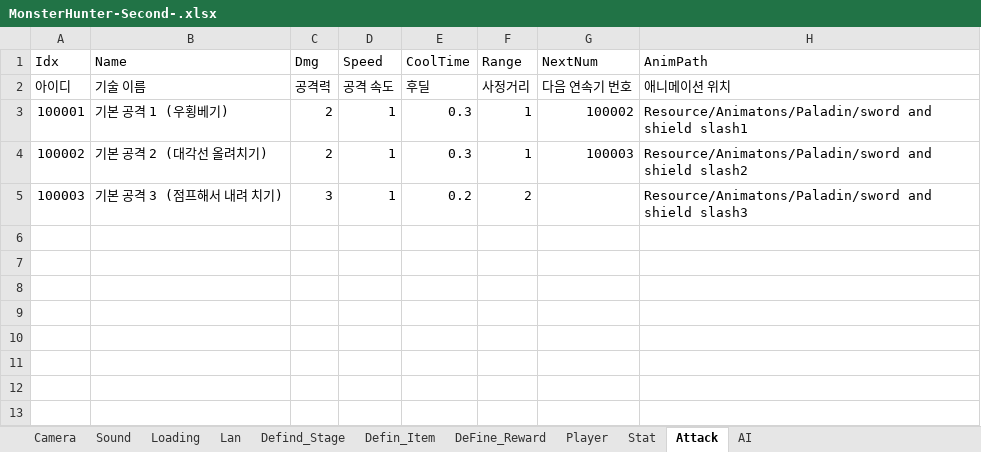
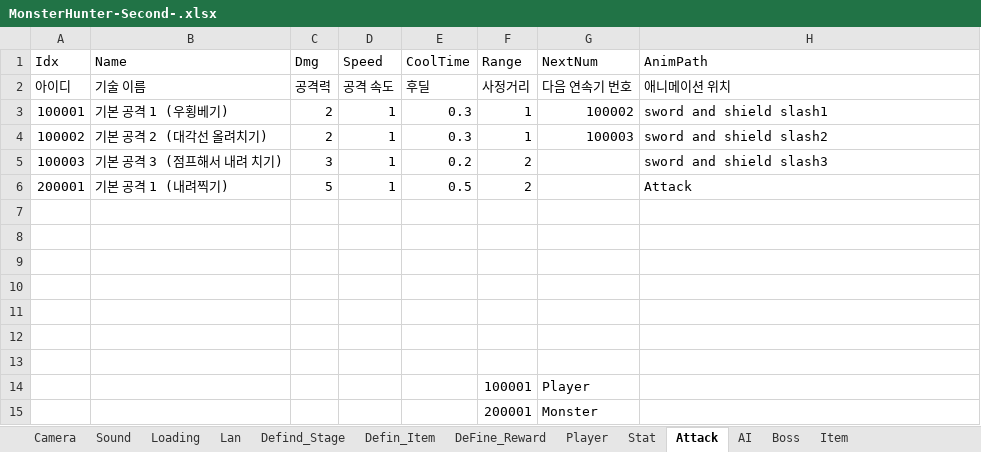
Before and after one commit to HumbleBird/MonsterHunter-Second-, an Excel workbook: Document/MonsterHunter-Second-.xlsx, sheet Attack, drawn as a sheet; values as stored, in another font and other column widths than the file's, no borders; the diff names each change by its address in the sheet, - before the commit and + after, or states it on an @@ line.

```diff
--- a/Document/MonsterHunter-Second-.xlsx (sheet Attack)
+++ b/Document/MonsterHunter-Second-.xlsx (sheet Attack)
+sheet tab: Boss
+sheet tab: Item
-H3 (AnimPath): Resource/Animatons/Paladin/sword and shield slash1
+H3 (AnimPath): sword and shield slash1
-H4 (AnimPath): Resource/Animatons/Paladin/sword and shield slash2
+H4 (AnimPath): sword and shield slash2
-H5 (AnimPath): Resource/Animatons/Paladin/sword and shield slash3
+H5 (AnimPath): sword and shield slash3
+row 6: 200001 | 기본 공격 1 (내려찍기) | 5 | 1 | 0.5 | 2 |  | Attack
+row 7: (empty)
+row 8: (empty)
+row 9: (empty)
+row 10: (empty)
+row 11: (empty)
+row 12: (empty)
+row 13: (empty)
+row 14:  |  |  |  |  | 100001 | Player
+row 15:  |  |  |  |  | 200001 | Monster
```
Also changed, not shown: sheet Stat, 42 other files.
